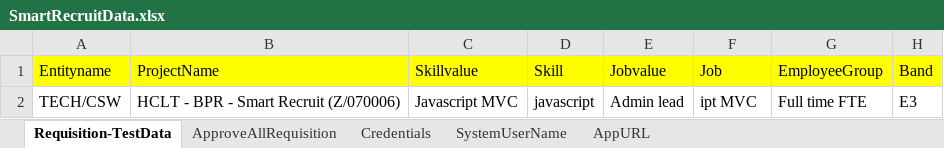
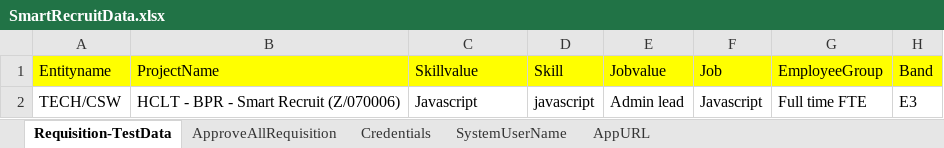
Before and after one commit to markapuramhari/SmartFormPlus_master, an Excel workbook: target/classes/data/SmartRecruitData.xlsx, sheet Requisition-TestData, drawn as a sheet; only a part is shown; values as stored, in another font and other column widths than the file's, no borders; the diff names each change by its address in the sheet, - before the commit and + after, or states it on an @@ line.

Commit message:
Target files

```diff
--- a/target/classes/data/SmartRecruitData.xlsx (sheet Requisition-TestData)
+++ b/target/classes/data/SmartRecruitData.xlsx (sheet Requisition-TestData)
-C2 (Skillvalue): Javascript MVC
+C2 (Skillvalue): Javascript
-F2 (Job): ipt MVC
+F2 (Job): Javascript
```
Also changed, not shown: sheet AppURL, sheet Credentials, src/main/resources/data/SmartRecruitData.xlsx.
